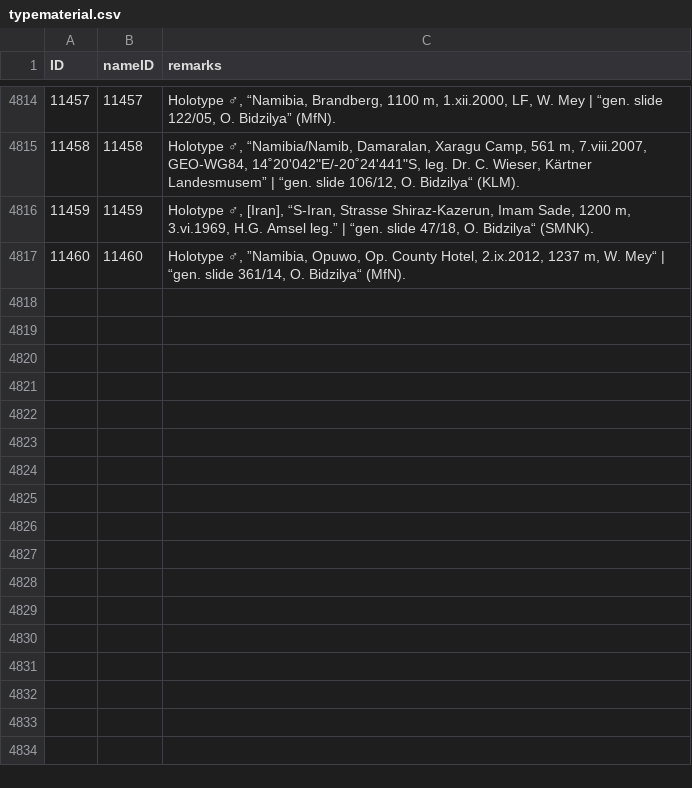
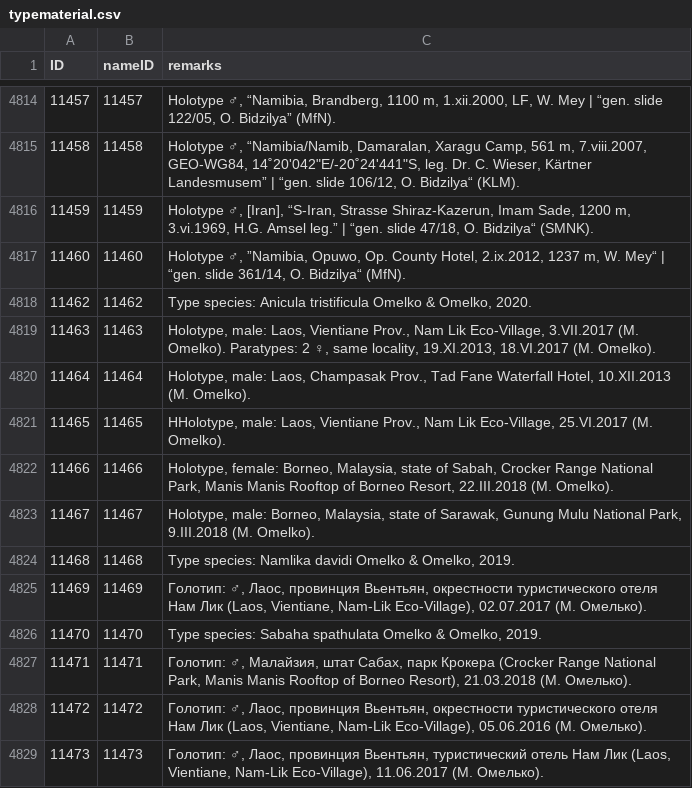
Before and after one commit to dhobern/Gelechiidae, a CSV file: coldp/data/typematerial.csv, drawn as a sheet; only a part is shown, gaps mark what is left out.

```diff
--- a/coldp/data/typematerial.csv
+++ b/coldp/data/typematerial.csv
@@ -4817 +4817,13 @@ ID,nameID,remarks
 11460,11460,"Holotype ♂, ”Namibia, Opuwo, Op. County Hotel, 2.ix.2012, 1237 m, W. Mey“ | “gen. slide 361/14, O. Bidzilya“ (MfN)."
+11462,11462,"Type species: Anicula tristificula Omelko & Omelko, 2020."
+11463,11463,"Holotype, male: Laos, Vientiane Prov., Nam Lik Eco-Village, 3.VII.2017 (M. Omelko). Paratypes: 2 ♀, same locality, 19.XI.2013, 18.VI.2017 (M. Omelko)."
+11464,11464,"Holotype, male: Laos, Champasak Prov., Tad Fane Waterfall Hotel, 10.XII.2013 (M. Omelko)."
+11465,11465,"HHolotype, male: Laos, Vientiane Prov., Nam Lik Eco-Village, 25.VI.2017 (M. Omelko)."
+11466,11466,"Holotype, female: Borneo, Malaysia, state of Sabah, Crocker Range National Park, Manis Manis Rooftop of Borneo Resort, 22.III.2018 (M. Omelko)."
+11467,11467,"Holotype, male: Borneo, Malaysia, state of Sarawak, Gunung Mulu National Park, 9.III.2018 (M. Omelko)."
+11468,11468,"Type species: Namlika davidi Omelko & Omelko, 2019."
+11469,11469,"Голотип: ♂, Лаос, провинция Вьентьян, окрестности туристического отеля Нам Лик (Laos, Vientiane, Nam-Lik Eco-Village), 02.07.2017 (М. Омелько)."
+11470,11470,"Type species: Sabaha spathulata Omelko & Omelko, 2019."
+11471,11471,"Голотип: ♂, Малайзия, штат Сабах, парк Крокера (Crocker Range National Park, Manis Manis Rooftop of Borneo Resort), 21.03.2018 (М. Омелько)."
+11472,11472,"Голотип: ♂, Лаос, провинция Вьентьян, окрестности туристического отеля Нам Лик (Laos, Vientiane, Nam-Lik Eco-Village), 05.06.2016 (М. Омелько)."
+11473,11473,"Голотип: ♂, Лаос, провинция Вьентьян, туристический отель Нам Лик (Laos, Vientiane, Nam-Lik Eco-Village), 11.06.2017 (М. Омелько)."
```
Also changed, not shown: coldp/data/distribution.csv, coldp/data/reference.csv, 3 other files.
